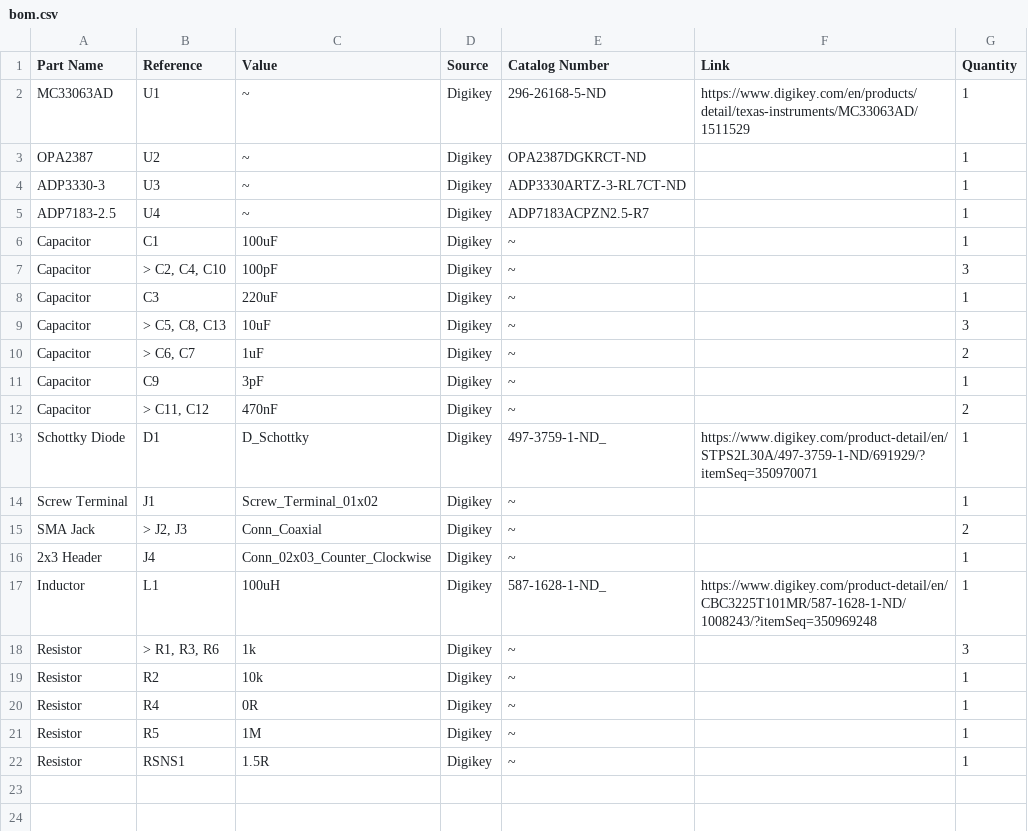
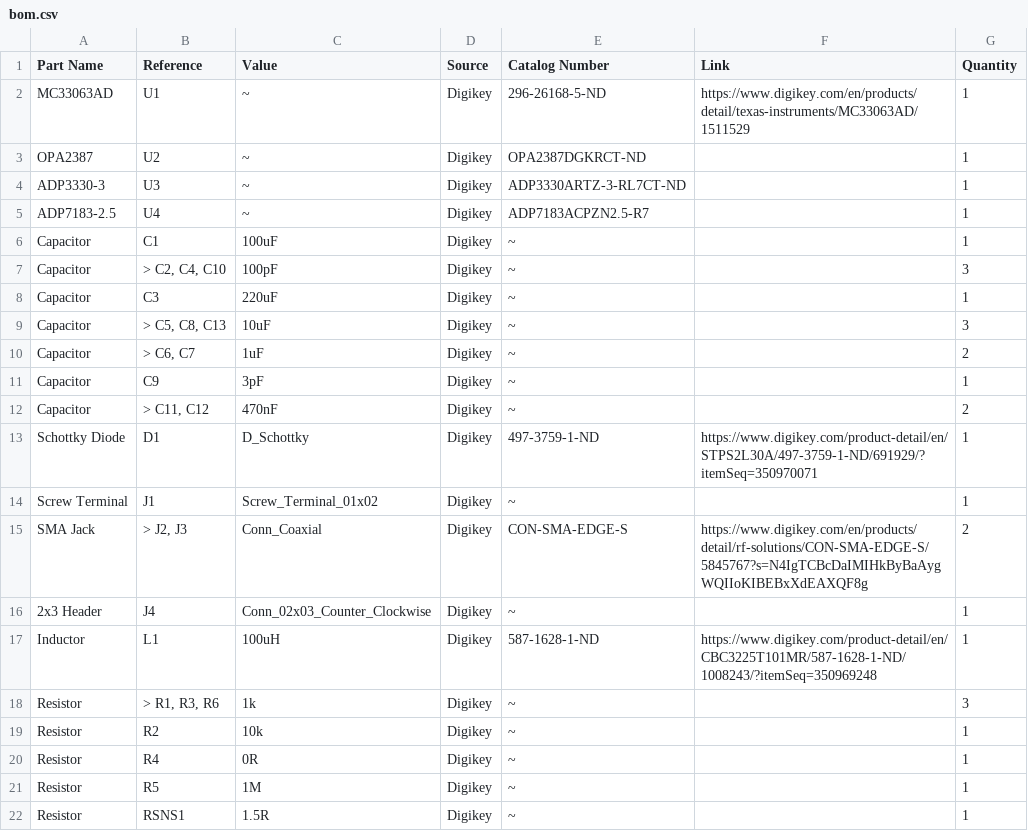
Before and after one commit to edmundsj/TIADevBoard, a CSV file: bom.csv, drawn as a sheet.

```diff
--- a/bom.csv
+++ b/bom.csv
@@ -12,7 +12,7 @@ Capacitor,    C9,3pF,Digikey,~,,1
 Capacitor,">  C11, C12",470nF,Digikey,~,,2
-Schottky Diode,    D1,D_Schottky,Digikey,497-3759-1-ND_,https://www.digikey.com/product-detail/en/STPS2L30A/497-3759-1-ND/691929/?itemSeq=350970071,1
+Schottky Diode,    D1,D_Schottky,Digikey,497-3759-1-ND,https://www.digikey.com/product-detail/en/STPS2L30A/497-3759-1-ND/691929/?itemSeq=350970071,1
 Screw Terminal,    J1,Screw_Terminal_01x02,Digikey,~,,1
-SMA Jack,">  J2, J3",Conn_Coaxial,Digikey, ~,,2
+SMA Jack,">  J2, J3",Conn_Coaxial,Digikey,CON-SMA-EDGE-S,https://www.digikey.com/en/products/detail/rf-solutions/CON-SMA-EDGE-S/5845767?s=N4IgTCBcDaIMIHkByBaAygWQIIoKIBEBxXdEAXQF8g,2
 2x3 Header,    J4,Conn_02x03_Counter_Clockwise,Digikey,~,,1
-Inductor,    L1,100uH,Digikey,587-1628-1-ND_,https://www.digikey.com/product-detail/en/CBC3225T101MR/587-1628-1-ND/1008243/?itemSeq=350969248,1
+Inductor,    L1,100uH,Digikey,587-1628-1-ND,https://www.digikey.com/product-detail/en/CBC3225T101MR/587-1628-1-ND/1008243/?itemSeq=350969248,1
 Resistor,">  R1, R3, R6",1k,Digikey,~,,3
```
Also changed, not shown: 5 other files.
